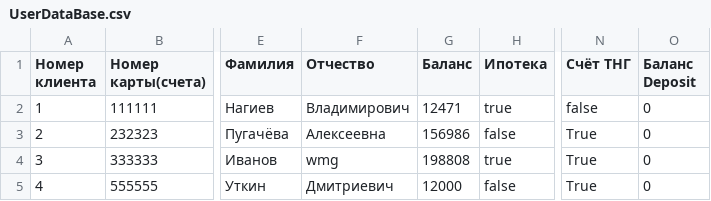
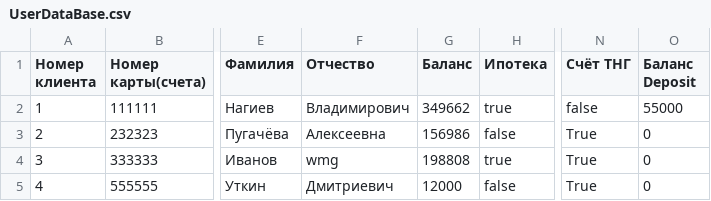
Before and after one commit to ris-22-3/bank, a CSV file: Bank/Data/UserDataBase.csv, drawn as a sheet; only a part is shown, gaps mark what is left out; the diff names each change by its address in the sheet, - before the commit and + after, or states it on an @@ line.

```diff
--- a/Bank/Data/UserDataBase.csv
+++ b/Bank/Data/UserDataBase.csv
-G2 (Баланс): 12471
+G2 (Баланс): 349662
-O2 (Баланс Deposit): 0
+O2 (Баланс Deposit): 55000
```
Also changed, not shown: Bank/Data/4.csv, 4 other files.
